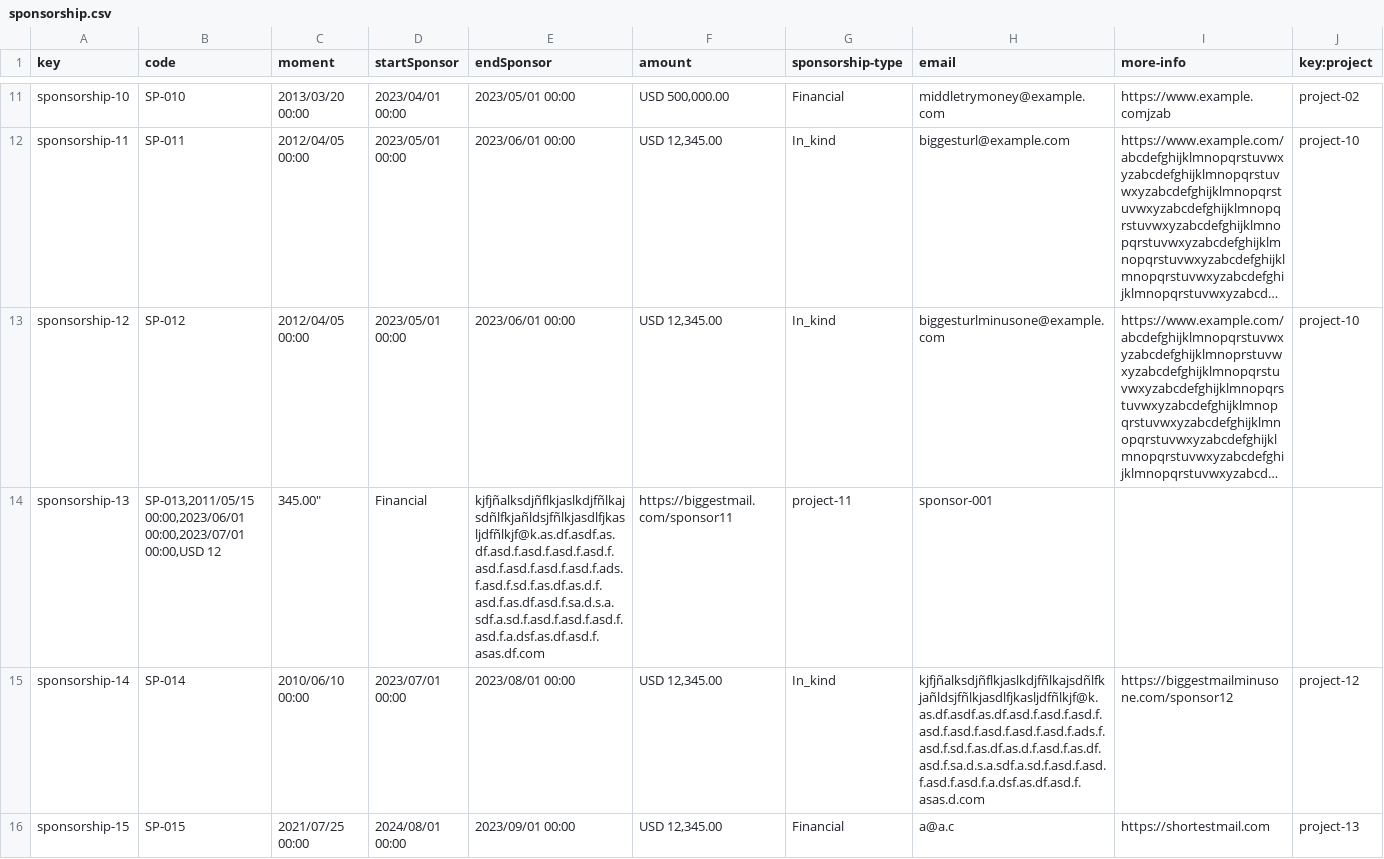
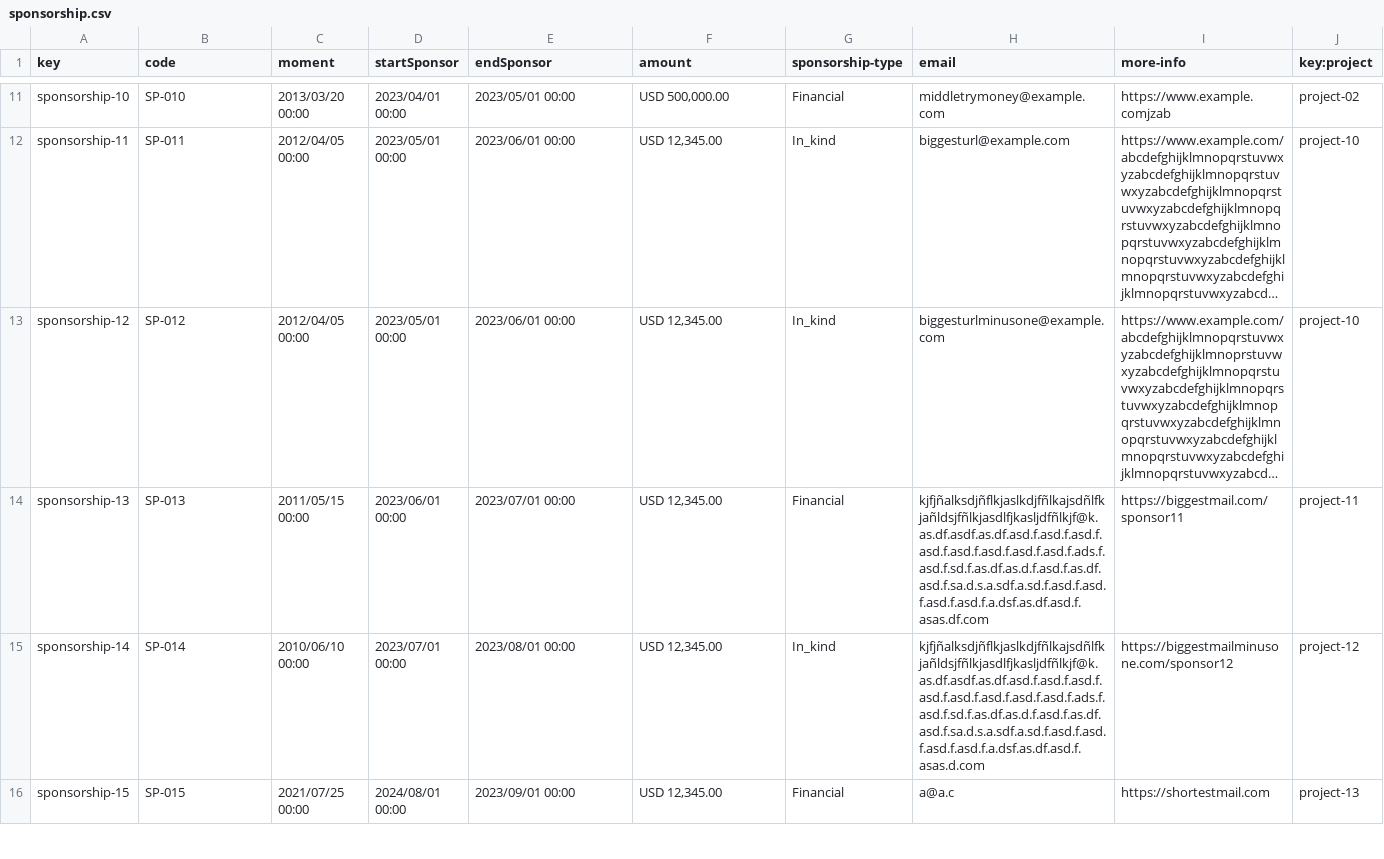
Before and after one commit to Cargarmar18/Acme-SF, a CSV file: src/main/webapp/WEB-INF/resources/sample-data/sponsorship.csv, drawn as a sheet; only a part is shown, gaps mark what is left out; long unchanged cells end in …; the diff covers the shown part only; the diff names each change by its address in the sheet, - before the commit and + after, or states it on an @@ line.

Commit message:
hotfix: sample data errors

```diff
--- a/src/main/webapp/WEB-INF/resources/sample-data/sponsorship.csv
+++ b/src/main/webapp/WEB-INF/resources/sample-data/sponsorship.csv
-B14 (code): SP-013,2011/05/15 00:00,2023/06/01 00:00,2023/07/01 00:00,USD 12
+B14 (code): SP-013
-C14 (moment): 345.00"
+C14 (moment): 2011/05/15 00:00
-D14 (startSponsor): Financial
+D14 (startSponsor): 2023/06/01 00:00
-E14 (endSponsor): kjfjñalksdjñflkjaslkdjfñlkajsdñlfkjañldsjfñlkjasdlfjkasljdfñlkjf@k.as.df.asdf.as.df.asd.f.asd.f.asd.f.asd.f.asd.f.asd.f.asd.f.asd.f.ads.f.asd.f.sd.f.as.df.as.d.f.asd.f.as.df.asd.f.sa.d.s.a.sdf.a.sd.f.asd.f.asd.f.asd.f.asd.f.a.dsf.as.df.asd.f.asas.df.com
+E14 (endSponsor): 2023/07/01 00:00
-F14 (amount): https://biggestmail.com/sponsor11
+F14 (amount): USD 12,345.00
-G14 (sponsorship-type): project-11
+G14 (sponsorship-type): Financial
-H14 (email): sponsor-001
+H14 (email): kjfjñalksdjñflkjaslkdjfñlkajsdñlfkjañldsjfñlkjasdlfjkasljdfñlkjf@k.as.df.asdf.as.df.asd.f.asd.f.asd.f.asd.f.asd.f.asd.f.asd.f.asd.f.ads.f.asd.f.sd.f.as.df.as.d.f.asd.f.as.df.asd.f.sa.d.s.a.sdf.a.sd.f.asd.f.asd.f.asd.f.asd.f.a.dsf.as.df.asd.f.asas.df.com
-I14 (more-info): (empty)
+I14 (more-info): https://biggestmail.com/sponsor11
-J14 (key:project): (empty)
+J14 (key:project): project-11
```
Also changed, not shown: 1 edited cell elsewhere in this file, src/main/webapp/WEB-INF/resources/sample-data/invoices.csv.
